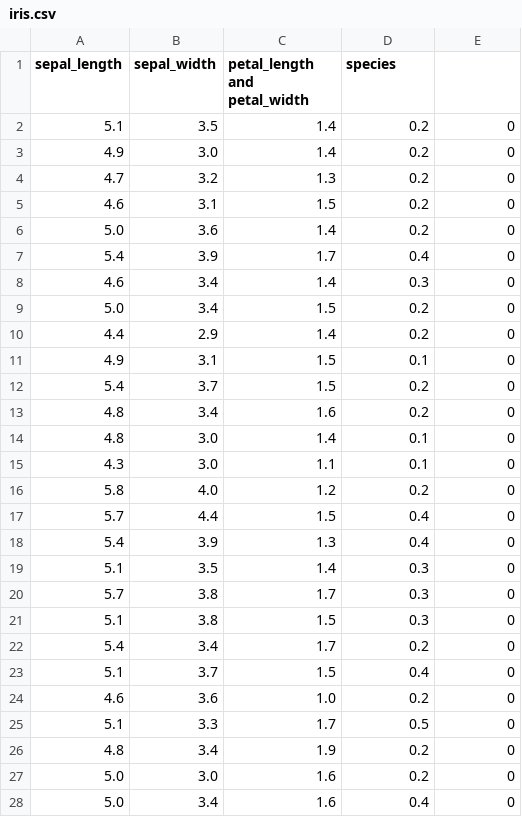
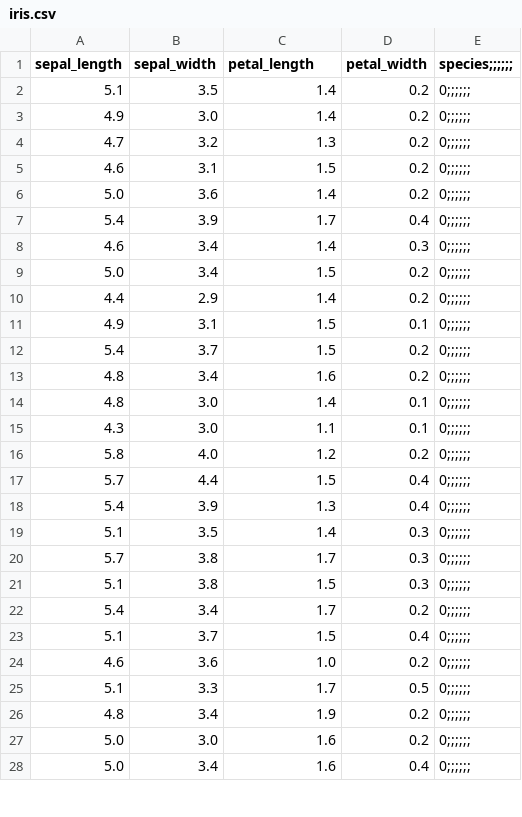
Before and after one commit to shakur2311/Datasets, a CSV file: iris.csv, drawn as a sheet; only a part is shown; the diff covers the shown part only.

Commit message:
Add files via upload

```diff
--- a/iris.csv
+++ b/iris.csv
@@ -1,28 +1,28 @@
-sepal_length, sepal_width, petal_length and petal_width,species
-5.1,3.5,1.4,0.2,0
-4.9,3.0,1.4,0.2,0
-4.7,3.2,1.3,0.2,0
-4.6,3.1,1.5,0.2,0
-5.0,3.6,1.4,0.2,0
-5.4,3.9,1.7,0.4,0
-4.6,3.4,1.4,0.3,0
-5.0,3.4,1.5,0.2,0
-4.4,2.9,1.4,0.2,0
-4.9,3.1,1.5,0.1,0
-5.4,3.7,1.5,0.2,0
-4.8,3.4,1.6,0.2,0
-4.8,3.0,1.4,0.1,0
-4.3,3.0,1.1,0.1,0
-5.8,4.0,1.2,0.2,0
-5.7,4.4,1.5,0.4,0
-5.4,3.9,1.3,0.4,0
-5.1,3.5,1.4,0.3,0
-5.7,3.8,1.7,0.3,0
-5.1,3.8,1.5,0.3,0
-5.4,3.4,1.7,0.2,0
-5.1,3.7,1.5,0.4,0
-4.6,3.6,1.0,0.2,0
-5.1,3.3,1.7,0.5,0
-4.8,3.4,1.9,0.2,0
-5.0,3.0,1.6,0.2,0
-5.0,3.4,1.6,0.4,0
+sepal_length, sepal_width, petal_length, petal_width,species;;;;;;
+5.1,3.5,1.4,0.2,0;;;;;;
+4.9,3.0,1.4,0.2,0;;;;;;
+4.7,3.2,1.3,0.2,0;;;;;;
+4.6,3.1,1.5,0.2,0;;;;;;
+5.0,3.6,1.4,0.2,0;;;;;;
+5.4,3.9,1.7,0.4,0;;;;;;
+4.6,3.4,1.4,0.3,0;;;;;;
+5.0,3.4,1.5,0.2,0;;;;;;
+4.4,2.9,1.4,0.2,0;;;;;;
+4.9,3.1,1.5,0.1,0;;;;;;
+5.4,3.7,1.5,0.2,0;;;;;;
+4.8,3.4,1.6,0.2,0;;;;;;
+4.8,3.0,1.4,0.1,0;;;;;;
+4.3,3.0,1.1,0.1,0;;;;;;
+5.8,4.0,1.2,0.2,0;;;;;;
+5.7,4.4,1.5,0.4,0;;;;;;
+5.4,3.9,1.3,0.4,0;;;;;;
+5.1,3.5,1.4,0.3,0;;;;;;
+5.7,3.8,1.7,0.3,0;;;;;;
+5.1,3.8,1.5,0.3,0;;;;;;
+5.4,3.4,1.7,0.2,0;;;;;;
+5.1,3.7,1.5,0.4,0;;;;;;
+4.6,3.6,1.0,0.2,0;;;;;;
+5.1,3.3,1.7,0.5,0;;;;;;
+4.8,3.4,1.9,0.2,0;;;;;;
+5.0,3.0,1.6,0.2,0;;;;;;
+5.0,3.4,1.6,0.4,0;;;;;;
```
Also changed, not shown: 123 edited cells elsewhere in this file.
